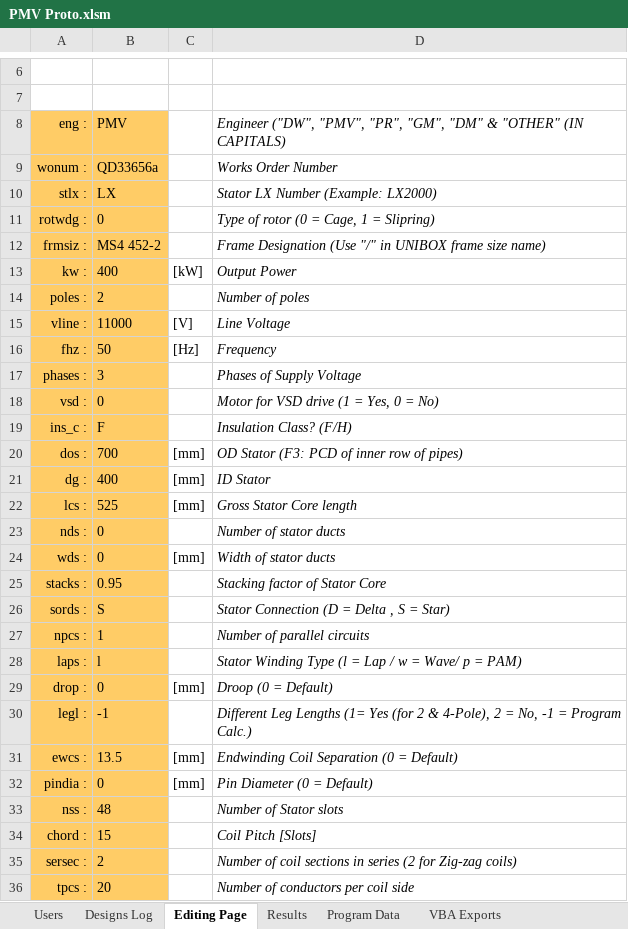
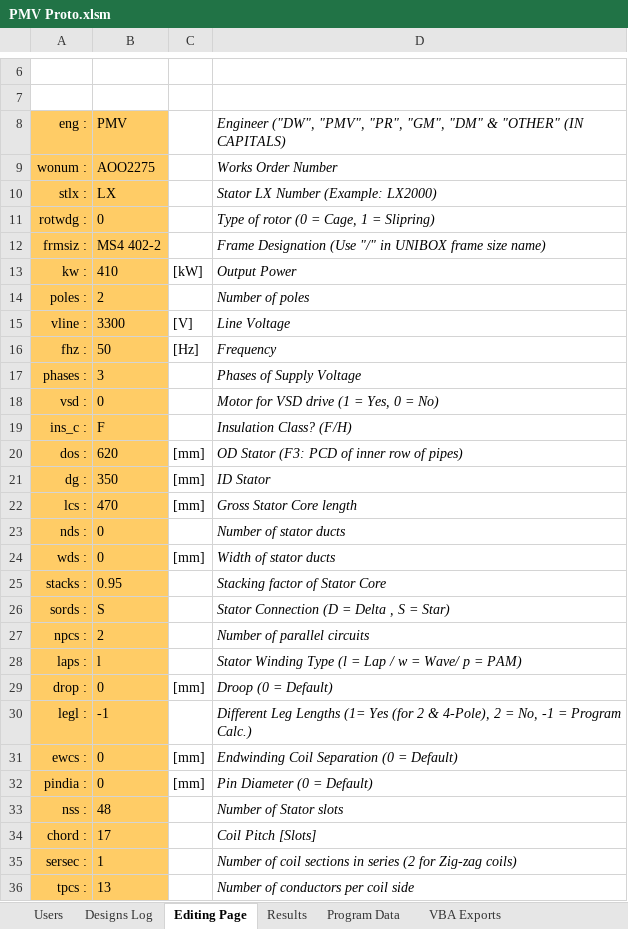
Before and after one commit to GeradMup/PMV-EXCEL-GUI, an Excel workbook: PMV Proto.xlsm, sheet Editing Page, drawn as a sheet; only a part is shown, gaps mark what is left out; values as stored, in another font and other column widths than the file's, no borders; the diff covers the shown part only; the diff names each change by its address in the sheet, - before the commit and + after, or states it on an @@ line.

Commit message:
To continue tomorrow

```diff
--- a/PMV Proto.xlsm (sheet Editing Page)
+++ b/PMV Proto.xlsm (sheet Editing Page)
-B9: QD33656a
+B9: AOO2275
-B12: MS4 452-2
+B12: MS4 402-2
-B13: 400
+B13: 410
-B15: 11000
+B15: 3300
-B20: 700
+B20: 620
-B21: 400
+B21: 350
-B22: 525
+B22: 470
-B27: 1
+B27: 2
-B31: 13.5
+B31: 0
-B34: 15
+B34: 17
-B35: 2
+B35: 1
-B36: 20
+B36: 13
```
Also changed, not shown: 37 edited cells elsewhere in this sheet, sheet Designs Log.
